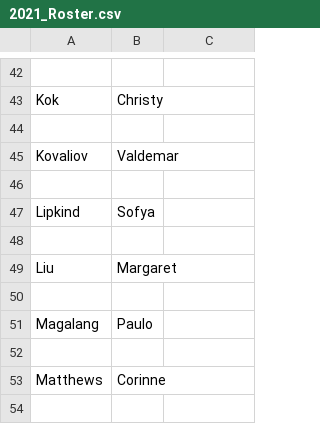
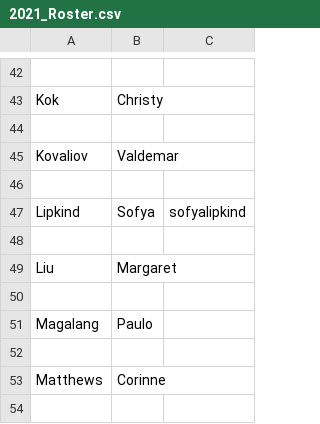
Before and after one commit to UCDBIS180L/gh-usernames, a CSV file: 2021_Roster.csv, drawn as a sheet; only a part is shown, gaps mark what is left out.

Commit message:
added username to roster

```diff
--- a/2021_Roster.csv
+++ b/2021_Roster.csv
@@ -46,3 +46,3 @@ Kovaliov,Valdemar,
 ,,
-Lipkind,Sofya,
+Lipkind,Sofya,sofyalipkind
 ,,
```
